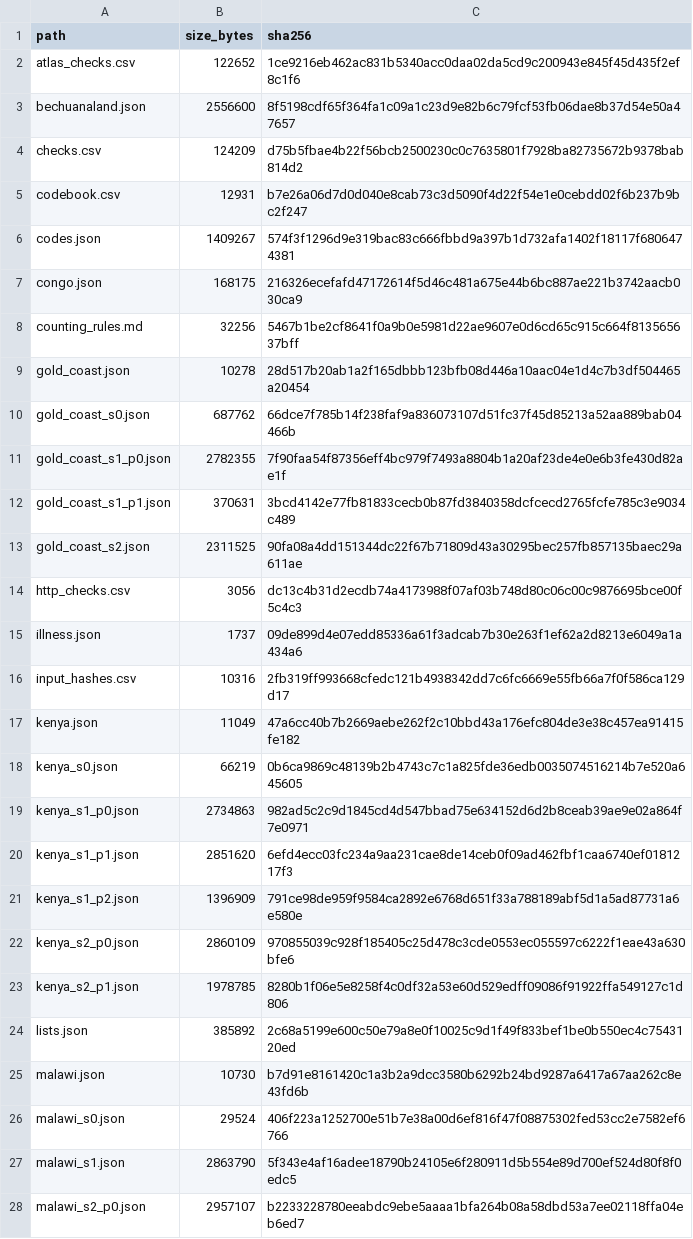
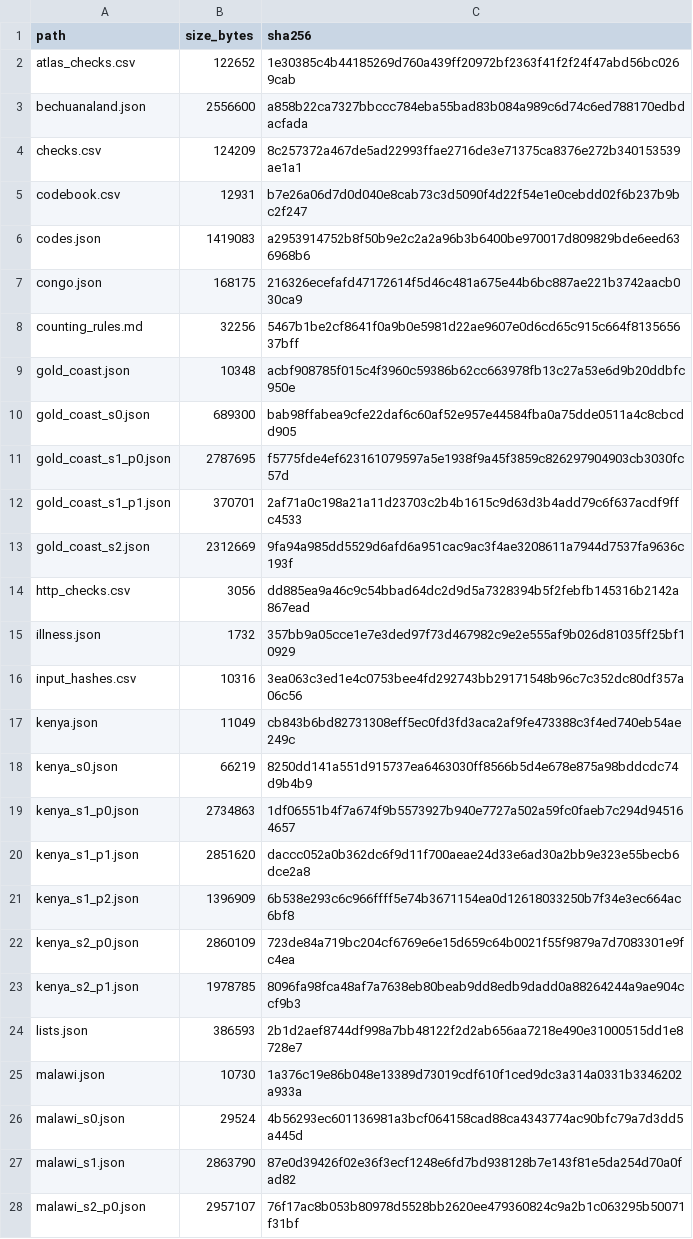
Before and after one commit to igbaccin/cm-atlas, a CSV file: data/build_manifest.csv, drawn as a sheet; only a part is shown; the diff covers the shown part only.

```diff
--- a/data/build_manifest.csv
+++ b/data/build_manifest.csv
@@ -1,28 +1,28 @@
 path,size_bytes,sha256
-atlas_checks.csv,122652,1ce9216eb462ac831b5340acc0daa02da5cd9c200943e845f45d435f2ef8c1f6
-bechuanaland.json,2556600,8f5198cdf65f364fa1c09a1c23d9e82b6c79fcf53fb06dae8b37d54e50a47657
-checks.csv,124209,d75b5fbae4b22f56bcb2500230c0c7635801f7928ba82735672b9378bab814d2
+atlas_checks.csv,122652,1e30385c4b44185269d760a439ff20972bf2363f41f2f24f47abd56bc0269cab
+bechuanaland.json,2556600,a858b22ca7327bbccc784eba55bad83b084a989c6d74c6ed788170edbdacfada
+checks.csv,124209,8c257372a467de5ad22993ffae2716de3e71375ca8376e272b340153539ae1a1
 codebook.csv,12931,b7e26a06d7d0d040e8cab73c3d5090f4d22f54e1e0cebdd02f6b237b9bc2f247
-codes.json,1409267,574f3f1296d9e319bac83c666fbbd9a397b1d732afa1402f18117f6806474381
+codes.json,1419083,a2953914752b8f50b9e2c2a2a96b3b6400be970017d809829bde6eed636968b6
 congo.json,168175,216326ecefafd47172614f5d46c481a675e44b6bc887ae221b3742aacb030ca9
 counting_rules.md,32256,5467b1be2cf8641f0a9b0e5981d22ae9607e0d6cd65c915c664f813565637bff
-gold_coast.json,10278,28d517b20ab1a2f165dbbb123bfb08d446a10aac04e1d4c7b3df504465a20454
-gold_coast_s0.json,687762,66dce7f785b14f238faf9a836073107d51fc37f45d85213a52aa889bab04466b
-gold_coast_s1_p0.json,2782355,7f90faa54f87356eff4bc979f7493a8804b1a20af23de4e0e6b3fe430d82ae1f
-gold_coast_s1_p1.json,370631,3bcd4142e77fb81833cecb0b87fd3840358dcfcecd2765fcfe785c3e9034c489
-gold_coast_s2.json,2311525,90fa08a4dd151344dc22f67b71809d43a30295bec257fb857135baec29a611ae
-http_checks.csv,3056,dc13c4b31d2ecdb74a4173988f07af03b748d80c06c00c9876695bce00f5c4c3
-illness.json,1737,09de899d4e07edd85336a61f3adcab7b30e263f1ef62a2d8213e6049a1a434a6
-input_hashes.csv,10316,2fb319ff993668cfedc121b4938342dd7c6fc6669e55fb66a7f0f586ca129d17
-kenya.json,11049,47a6cc40b7b2669aebe262f2c10bbd43a176efc804de3e38c457ea91415fe182
-kenya_s0.json,66219,0b6ca9869c48139b2b4743c7c1a825fde36edb0035074516214b7e520a645605
-kenya_s1_p0.json,2734863,982ad5c2c9d1845cd4d547bbad75e634152d6d2b8ceab39ae9e02a864f7e0971
-kenya_s1_p1.json,2851620,6efd4ecc03fc234a9aa231cae8de14ceb0f09ad462fbf1caa6740ef0181217f3
-kenya_s1_p2.json,1396909,791ce98de959f9584ca2892e6768d651f33a788189abf5d1a5ad87731a6e580e
-kenya_s2_p0.json,2860109,970855039c928f185405c25d478c3cde0553ec055597c6222f1eae43a630bfe6
-kenya_s2_p1.json,1978785,8280b1f06e5e8258f4c0df32a53e60d529edff09086f91922ffa549127c1d806
-lists.json,385892,2c68a5199e600c50e79a8e0f10025c9d1f49f833bef1be0b550ec4c7543120ed
-malawi.json,10730,b7d91e8161420c1a3b2a9dcc3580b6292b24bd9287a6417a67aa262c8e43fd6b
-malawi_s0.json,29524,406f223a1252700e51b7e38a00d6ef816f47f08875302fed53cc2e7582ef6766
-malawi_s1.json,2863790,5f343e4af16adee18790b24105e6f280911d5b554e89d700ef524d80f8f0edc5
-malawi_s2_p0.json,2957107,b2233228780eeabdc9ebe5aaaa1bfa264b08a58dbd53a7ee02118ffa04eb6ed7
+gold_coast.json,10348,acbf908785f015c4f3960c59386b62cc663978fb13c27a53e6d9b20ddbfc950e
+gold_coast_s0.json,689300,bab98ffabea9cfe22daf6c60af52e957e44584fba0a75dde0511a4c8cbcdd905
+gold_coast_s1_p0.json,2787695,f5775fde4ef623161079597a5e1938f9a45f3859c826297904903cb3030fc57d
+gold_coast_s1_p1.json,370701,2af71a0c198a21a11d23703c2b4b1615c9d63d3b4add79c6f637acdf9ffc4533
+gold_coast_s2.json,2312669,9fa94a985dd5529d6afd6a951cac9ac3f4ae3208611a7944d7537fa9636c193f
+http_checks.csv,3056,dd885ea9a46c9c54bbad64dc2d9d5a7328394b5f2febfb145316b2142a867ead
+illness.json,1732,357bb9a05cce1e7e3ded97f73d467982c9e2e555af9b026d81035ff25bf10929
+input_hashes.csv,10316,3ea063c3ed1e4c0753bee4fd292743bb29171548b96c7c352dc80df357a06c56
+kenya.json,11049,cb843b6bd82731308eff5ec0fd3fd3aca2af9fe473388c3f4ed740eb54ae249c
+kenya_s0.json,66219,8250dd141a551d915737ea6463030ff8566b5d4e678e875a98bddcdc74d9b4b9
+kenya_s1_p0.json,2734863,1df06551b4f7a674f9b5573927b940e7727a502a59fc0faeb7c294d945164657
+kenya_s1_p1.json,2851620,daccc052a0b362dc6f9d11f700aeae24d33e6ad30a2bb9e323e55becb6dce2a8
+kenya_s1_p2.json,1396909,6b538e293c6c966ffff5e74b3671154ea0d12618033250b7f34e3ec664ac6bf8
+kenya_s2_p0.json,2860109,723de84a719bc204cf6769e6e15d659c64b0021f55f9879a7d7083301e9fc4ea
+kenya_s2_p1.json,1978785,8096fa98fca48af7a7638eb80beab9dd8edb9dadd0a88264244a9ae904ccf9b3
+lists.json,386593,2b1d2aef8744df998a7bb48122f2d2ab656aa7218e490e31000515dd1e8728e7
+malawi.json,10730,1a376c19e86b048e13389d73019cdf610f1ced9dc3a314a0331b3346202a933a
+malawi_s0.json,29524,4b56293ec601136981a3bcf064158cad88ca4343774ac90bfc79a7d3dd5a445d
+malawi_s1.json,2863790,87e0d39426f02e36f3ecf1248e6fd7bd938128b7e143f81e5da254d70a0fad82
+malawi_s2_p0.json,2957107,76f17ac8b053b80978d5528bb2620ee479360824c9a2b1c063295b50071f31bf
```
Also changed, not shown: 51 edited cells elsewhere in this file, data/atlas_checks.csv, data/checks.csv, 51 other files.
